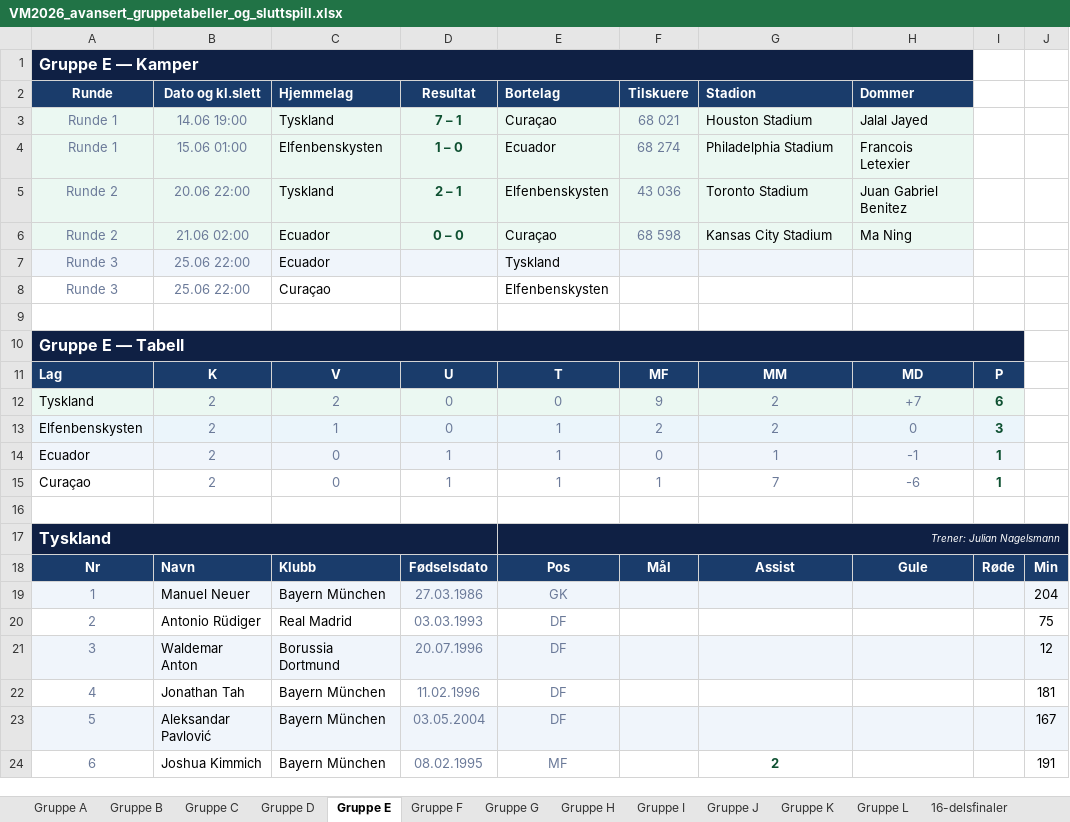
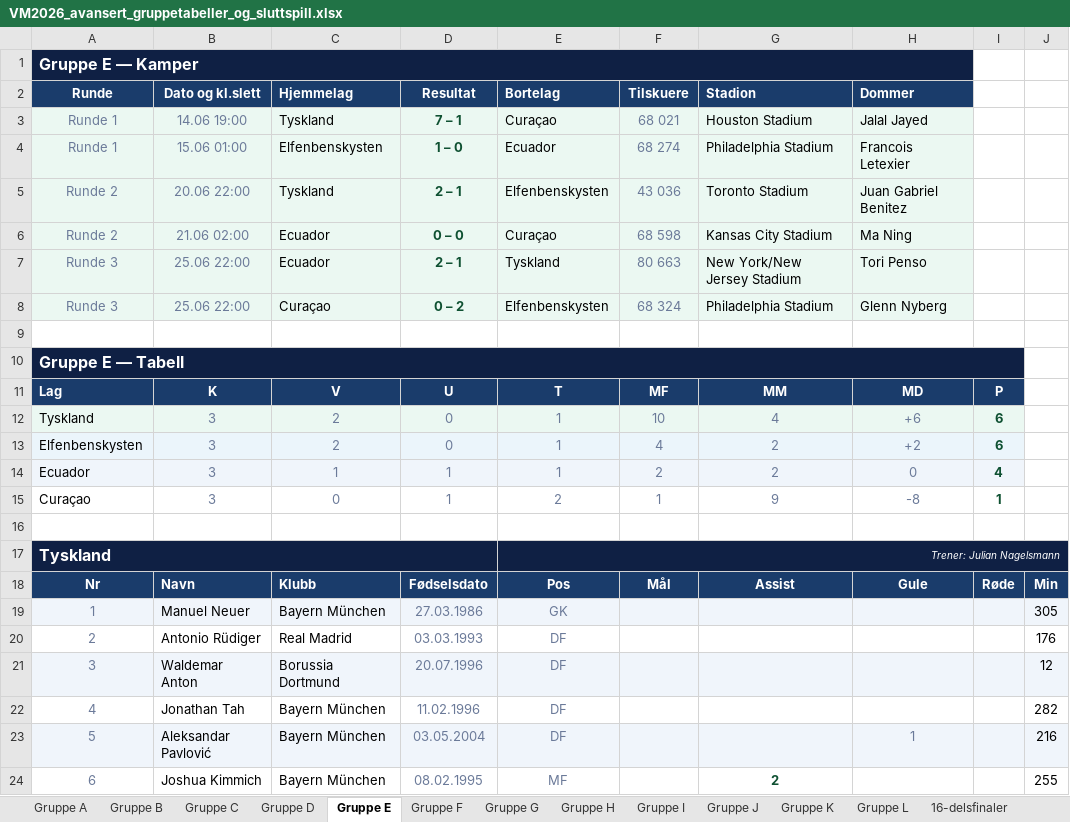
Before and after one commit to cathrinei/vm2026-statistikk, an Excel workbook: VM2026_avansert_gruppetabeller_og_sluttspill.xlsx, sheet Gruppe E, drawn as a sheet; only a part is shown; values as stored, in another font and other column widths than the file's, no borders; the diff covers the shown part only; the diff names each change by its address in the sheet, - before the commit and + after, or states it on an @@ line.

```diff
--- a/VM2026_avansert_gruppetabeller_og_sluttspill.xlsx (sheet Gruppe E)
+++ b/VM2026_avansert_gruppetabeller_og_sluttspill.xlsx (sheet Gruppe E)
-D7 (Resultat): (empty)
+D7 (Resultat): 2 – 1
-F7 (Tilskuere): (empty)
+F7 (Tilskuere): 80 663
-G7 (Stadion): (empty)
+G7 (Stadion): New York/New Jersey Stadium
-H7 (Dommer): (empty)
+H7 (Dommer): Tori Penso
-A8:H8 fill: none
+A8:H8 fill: #EBF8F2
-D8 (Resultat): (empty)
+D8 (Resultat): 0 – 2
-F8 (Tilskuere): (empty)
+F8 (Tilskuere): 68 324
-G8 (Stadion): (empty)
+G8 (Stadion): Philadelphia Stadium
-H8 (Dommer): (empty)
+H8 (Dommer): Glenn Nyberg
-B12:B15 (Dato og kl.slett): 2
+B12:B15 (Dato og kl.slett): 3
-E12 (Bortelag): 0
+E12 (Bortelag): 1
-F12 (Tilskuere): 9
+F12 (Tilskuere): 10
-G12 (Stadion): 2
+G12 (Stadion): 4
-H12 (Dommer): +7
+H12 (Dommer): +6
-C13 (Hjemmelag): 1
+C13 (Hjemmelag): 2
-F13 (Tilskuere): 2
+F13 (Tilskuere): 4
-H13 (Dommer): 0
+H13 (Dommer): +2
-I13: 3
+I13: 6
-C14 (Hjemmelag): 0
+C14 (Hjemmelag): 1
-F14 (Tilskuere): 0
+F14 (Tilskuere): 2
-G14 (Stadion): 1
+G14 (Stadion): 2
-H14 (Dommer): -1
+H14 (Dommer): 0
-I14: 1
+I14: 4
-E15 (Bortelag): 1
+E15 (Bortelag): 2
-G15 (Stadion): 7
+G15 (Stadion): 9
-H15 (Dommer): -6
+H15 (Dommer): -8
-J19: 204
+J19: 305
-J20: 75
+J20: 176
-J22: 181
+J22: 282
-H23 (Dommer): (empty)
+H23 (Dommer): 1
-J23: 167
+J23: 216
-J24: 191
+J24: 255
```
Also changed, not shown: 75 edited cells and cell formats elsewhere in this sheet, sheet Lagstatistikk, sheet Scorere og assists, sheet Kort, sheet Gruppe F, sheet Gruppe D, sheet Ballbesittelse, 4 more sheets, other sheet tabs, 9 other files.
